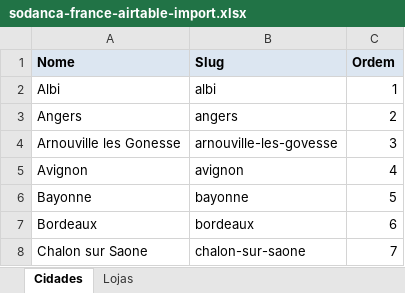
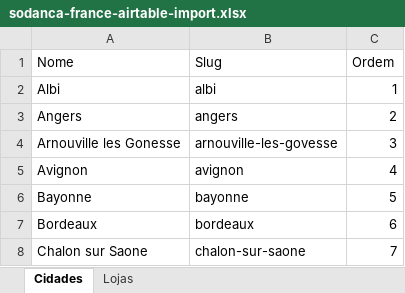
Before and after one commit to sodanca-world/france, an Excel workbook: sodanca-france-airtable-import.xlsx, sheet Cidades, drawn as a sheet; only a part is shown; values as stored, in another font and other column widths than the file's, no borders; the diff names each change by its address in the sheet, - before the commit and + after, or states it on an @@ line.

```diff
--- a/sodanca-france-airtable-import.xlsx (sheet Cidades)
+++ b/sodanca-france-airtable-import.xlsx (sheet Cidades)
@@ A1:C1 fill: #DCE6F1 → none, bold: on → off @@
```
Also changed, not shown: sheet Lojas, 7 other files.
